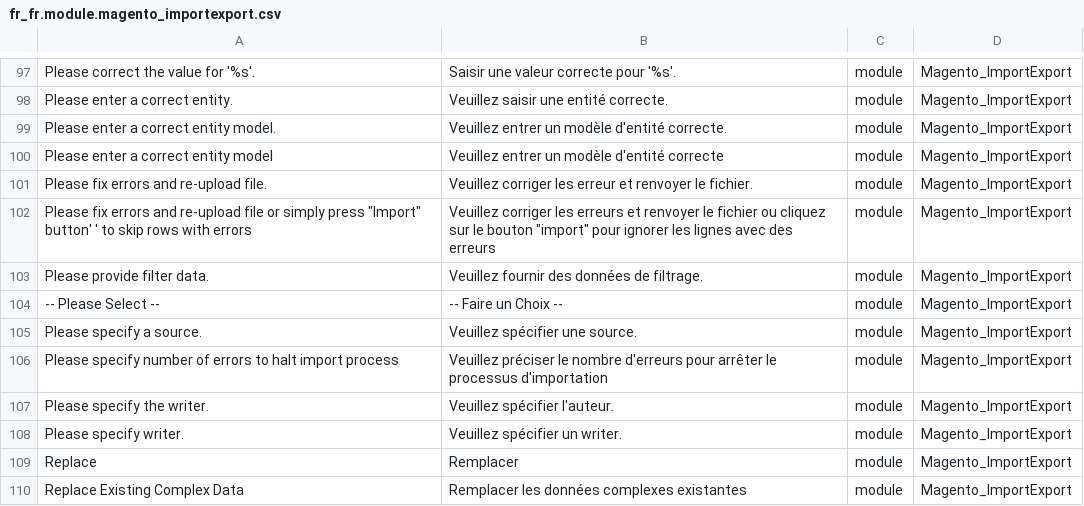
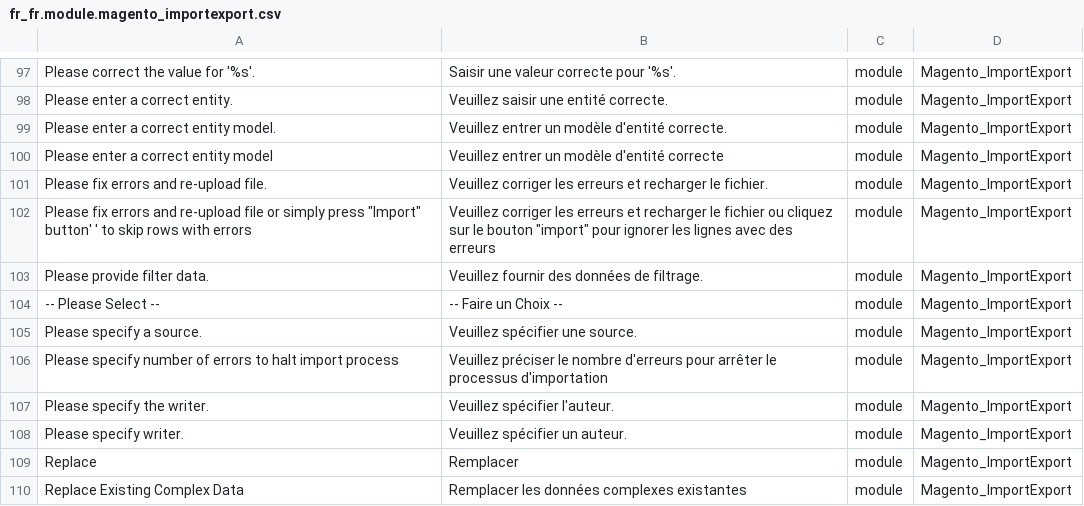
Before and after one commit to Imaginaerum/magento2-language-fr-fr, a CSV file: fr_fr.module.magento_importexport.csv, drawn as a sheet; only a part is shown, gaps mark what is left out.

```diff
--- a/fr_fr.module.magento_importexport.csv
+++ b/fr_fr.module.magento_importexport.csv
@@ -103,4 +103,4 @@
 "Please enter a correct entity model","Veuillez entrer un modèle d'entité correcte",module,Magento_ImportExport
-"Please fix errors and re-upload file.","Veuillez corriger les erreur et renvoyer le fichier.",module,Magento_ImportExport
-"Please fix errors and re-upload file or simply press ""Import"" button' ' to skip rows with errors","Veuillez corriger les erreurs et renvoyer le fichier ou cliquez sur le bouton ""import"" pour ignorer les lignes avec des erreurs",module,Magento_ImportExport
+"Please fix errors and re-upload file.","Veuillez corriger les erreurs et recharger le fichier.",module,Magento_ImportExport
+"Please fix errors and re-upload file or simply press ""Import"" button' ' to skip rows with errors","Veuillez corriger les erreurs et recharger le fichier ou cliquez sur le bouton ""import"" pour ignorer les lignes avec des erreurs",module,Magento_ImportExport
 "Please provide filter data.","Veuillez fournir des données de filtrage.",module,Magento_ImportExport
@@ -110,3 +110,3 @@
 "Please specify the writer.","Veuillez spécifier l'auteur.",module,Magento_ImportExport
-"Please specify writer.","Veuillez spécifier un writer.",module,Magento_ImportExport
+"Please specify writer.","Veuillez spécifier un auteur.",module,Magento_ImportExport
 "Replace","Remplacer",module,Magento_ImportExport
```
Also changed, not shown: fr_fr.module.magento_backend.csv, fr_fr.module.magento_paypal.csv, 4 other files.
